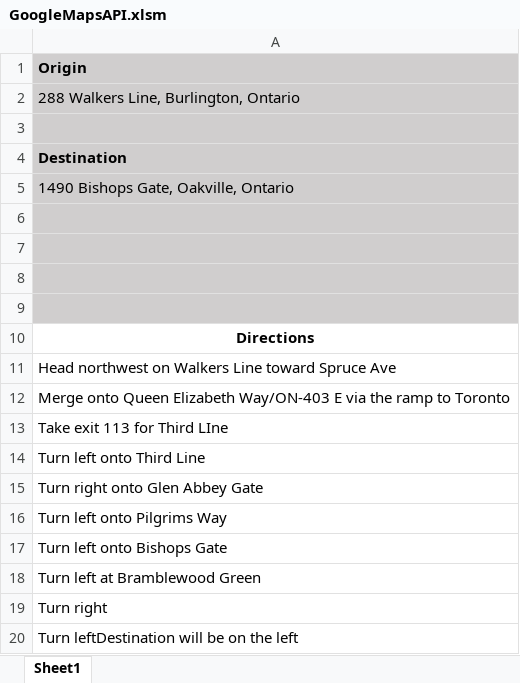
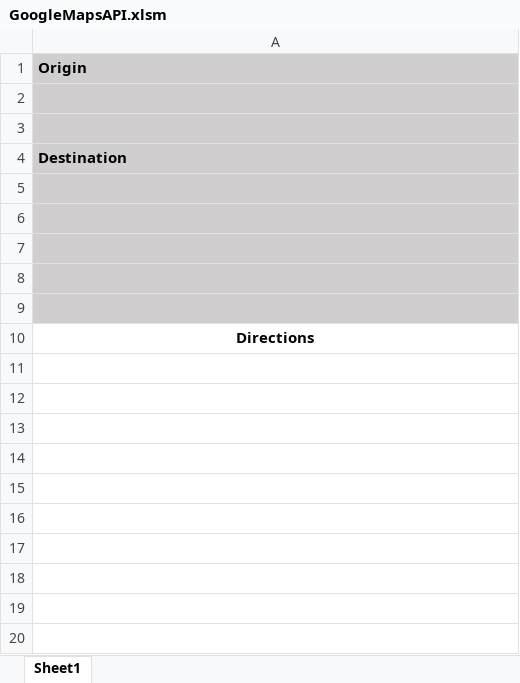
Before and after one commit to kimPACsolutions/gmapsapi, an Excel workbook: GoogleMapsAPI.xlsm, sheet Sheet1, drawn as a sheet; values as stored, in another font and other column widths than the file's, no borders; charts and pictures not drawn; the diff names each change by its address in the sheet, - before the commit and + after, or states it on an @@ line.

```diff
--- a/GoogleMapsAPI.xlsm (sheet Sheet1)
+++ b/GoogleMapsAPI.xlsm (sheet Sheet1)
-A2: 288 Walkers Line, Burlington, Ontario
+A2: (empty)
-A5: 1490 Bishops Gate, Oakville, Ontario
+A5: (empty)
-row 11: Head northwest on Walkers Line toward Spruce Ave
-row 12: Merge onto Queen Elizabeth Way/ON-403 E via the ramp to Toronto
-row 13: Take exit 113 for Third LIne
-row 14: Turn left onto Third Line
-row 15: Turn right onto Glen Abbey Gate
-row 16: Turn left onto Pilgrims Way
-row 17: Turn left onto Bishops Gate
-row 18: Turn left at Bramblewood Green
-row 19: Turn right
-row 20: Turn leftDestination will be on the left
```
Also changed, not shown: charts or pictures.
